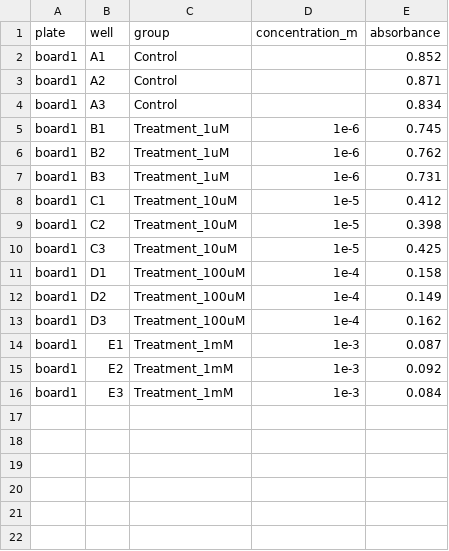
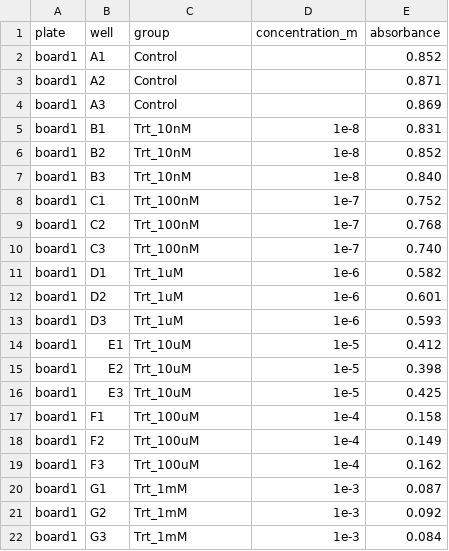
Before and after one commit to 906908891-gif/mtt-analyzer, a CSV file: examples/sample.csv, drawn as a sheet.

Commit message:
Fix CI (pytest + fail-fast:false), update sample data (6 concentrations), handle n<2 groups

```diff
--- a/examples/sample.csv
+++ b/examples/sample.csv
@@ -3,14 +3,20 @@ board1,A1,Control,,0.852
 board1,A2,Control,,0.871
-board1,A3,Control,,0.834
-board1,B1,Treatment_1uM,1e-6,0.745
-board1,B2,Treatment_1uM,1e-6,0.762
-board1,B3,Treatment_1uM,1e-6,0.731
-board1,C1,Treatment_10uM,1e-5,0.412
-board1,C2,Treatment_10uM,1e-5,0.398
-board1,C3,Treatment_10uM,1e-5,0.425
-board1,D1,Treatment_100uM,1e-4,0.158
-board1,D2,Treatment_100uM,1e-4,0.149
-board1,D3,Treatment_100uM,1e-4,0.162
-board1,E1,Treatment_1mM,1e-3,0.087
-board1,E2,Treatment_1mM,1e-3,0.092
-board1,E3,Treatment_1mM,1e-3,0.084
+board1,A3,Control,,0.869
+board1,B1,Trt_10nM,1e-8,0.831
+board1,B2,Trt_10nM,1e-8,0.852
+board1,B3,Trt_10nM,1e-8,0.840
+board1,C1,Trt_100nM,1e-7,0.752
+board1,C2,Trt_100nM,1e-7,0.768
+board1,C3,Trt_100nM,1e-7,0.740
+board1,D1,Trt_1uM,1e-6,0.582
+board1,D2,Trt_1uM,1e-6,0.601
+board1,D3,Trt_1uM,1e-6,0.593
+board1,E1,Trt_10uM,1e-5,0.412
+board1,E2,Trt_10uM,1e-5,0.398
+board1,E3,Trt_10uM,1e-5,0.425
+board1,F1,Trt_100uM,1e-4,0.158
+board1,F2,Trt_100uM,1e-4,0.149
+board1,F3,Trt_100uM,1e-4,0.162
+board1,G1,Trt_1mM,1e-3,0.087
+board1,G2,Trt_1mM,1e-3,0.092
+board1,G3,Trt_1mM,1e-3,0.084
```
Also changed, not shown: 3 other files.
